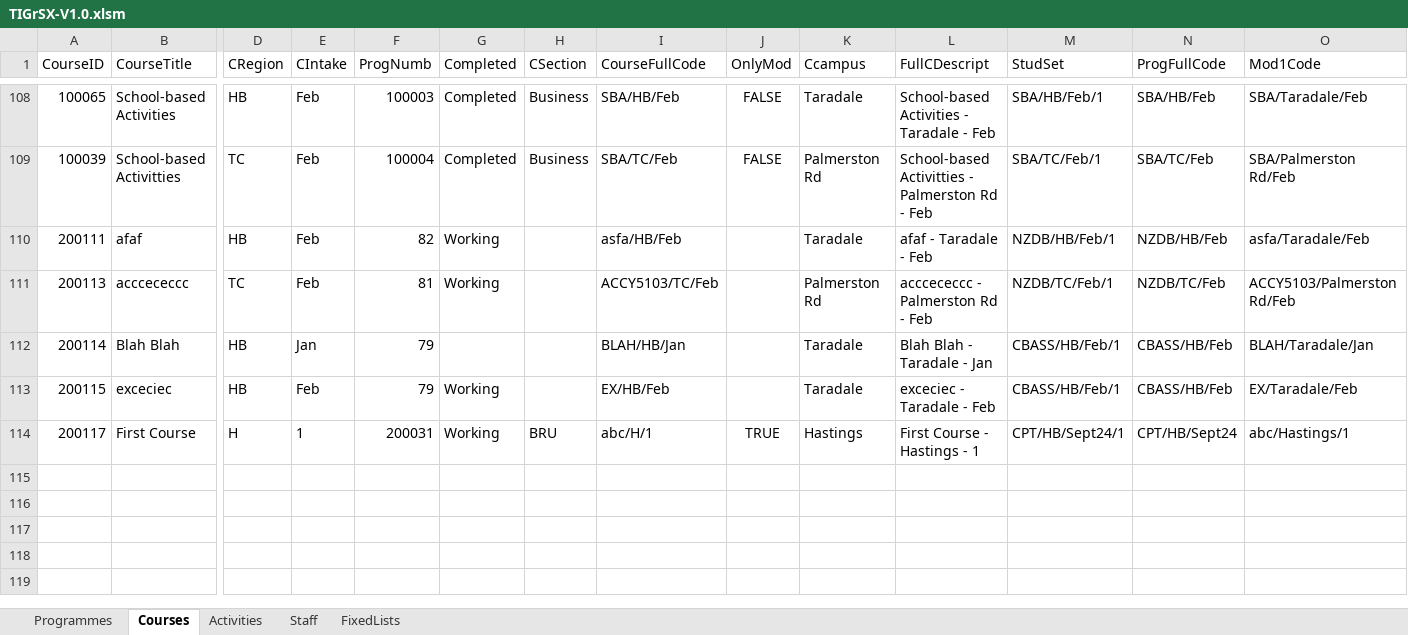
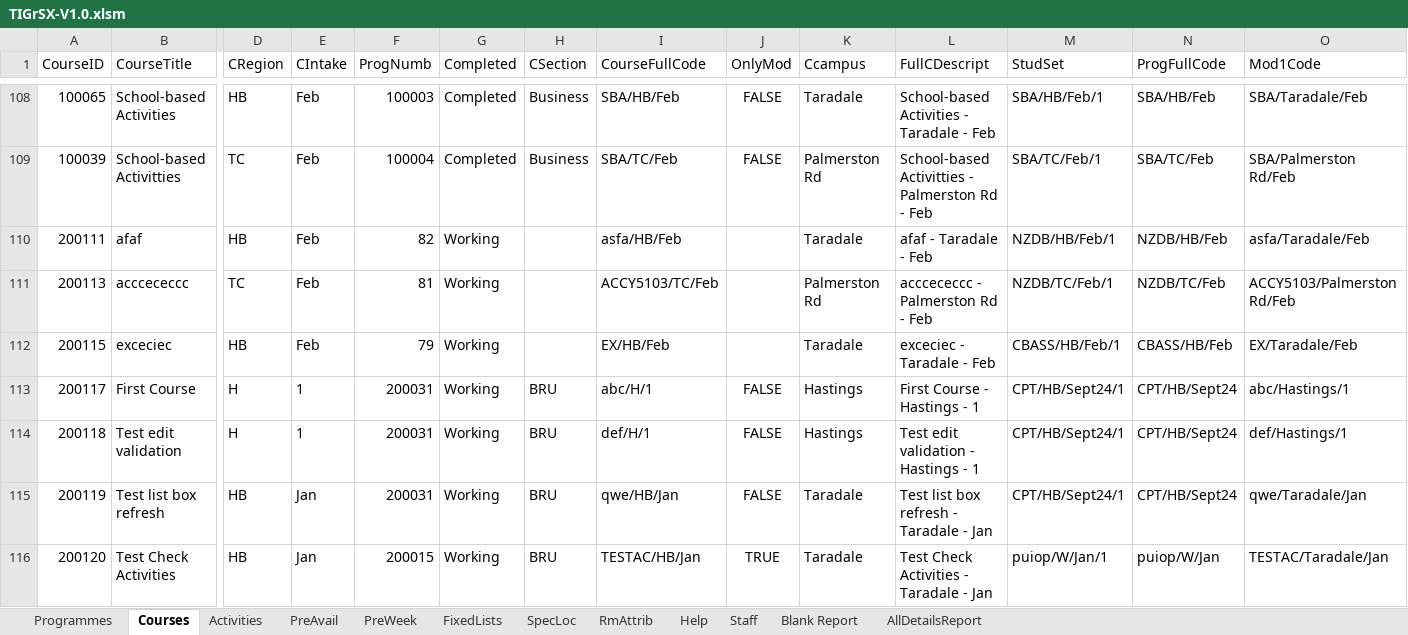
Before and after one commit to danieldangnz/BAP-2025, an Excel workbook: 3-SOLUTION/TIGrSX-V1.0.xlsm, sheet Courses, drawn as a sheet; only a part is shown, gaps mark what is left out; values as stored, in another font and other column widths than the file's, no borders; table styles not drawn; removed rows and columns are numbered as before the commit, all else as after; rows hold the shown columns only; the diff names each change by its address in the sheet, - before the commit and + after, or states it on an @@ line.

```diff
--- a/3-SOLUTION/TIGrSX-V1.0.xlsm (sheet Courses)
+++ b/3-SOLUTION/TIGrSX-V1.0.xlsm (sheet Courses)
+sheet tab: PreAvail
+sheet tab: PreWeek
+sheet tab: SpecLoc
+sheet tab: RmAttrib
+sheet tab: Help
+sheet tab: Blank Report
+sheet tab: AllDetailsReport
@@ sheet tab order changed: Programmes | Courses | Activities | PreAvail | PreWeek | FixedLists | SpecLoc | RmAttrib | Help | Staff | Blank Report | AllDetailsReport @@
-row 112: 200114 | Blah Blah | HB | Jan | 79 |  |  | BLAH/HB/Jan |  | Taradale | Blah Blah - Taradale - Jan | CBASS/HB/Feb/1 | CBASS/HB/Feb | BLAH/Taradale/Jan
-J113 (OnlyMod): TRUE
+J113 (OnlyMod): FALSE
+row 114: 200118 | Test edit validation | H | 1 | 200031 | Working | BRU | def/H/1 | FALSE | Hastings | Test edit validation - Hastings - 1 | CPT/HB/Sept24/1 | CPT/HB/Sept24 | def/Hastings/1
+row 115: 200119 | Test list box refresh | HB | Jan | 200031 | Working | BRU | qwe/HB/Jan | FALSE | Taradale | Test list box refresh - Taradale - Jan | CPT/HB/Sept24/1 | CPT/HB/Sept24 | qwe/Taradale/Jan
+row 116: 200120 | Test Check Activities | HB | Jan | 200015 | Working | BRU | TESTAC/HB/Jan | TRUE | Taradale | Test Check Activities - Taradale - Jan | puiop/W/Jan/1 | puiop/W/Jan | TESTAC/Taradale/Jan
```
Also changed, not shown: sheet Activities, sheet FixedLists, formulas that keep their value.
